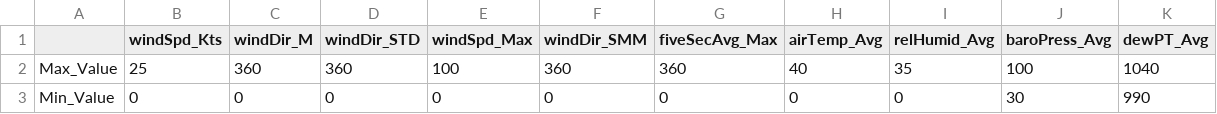
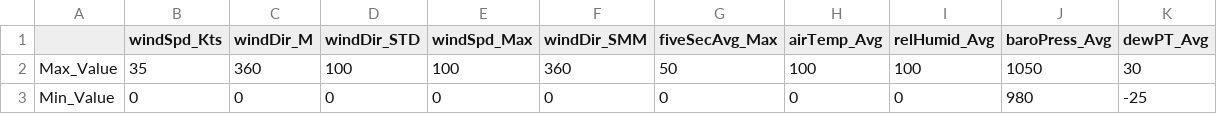
Before and after one commit to zhr19002/ERDDAP, a CSV file: MET_QAQC_Para.csv, drawn as a sheet.

```diff
--- a/MET_QAQC_Para.csv
+++ b/MET_QAQC_Para.csv
@@ -1,3 +1,3 @@
 ,windSpd_Kts,windDir_M,windDir_STD,windSpd_Max,windDir_SMM,fiveSecAvg_Max,airTemp_Avg,relHumid_Avg,baroPress_Avg,dewPT_Avg
-Max_Value,25,360,360,100,360,360,40,35,100,1040
-Min_Value,0,0,0,0,0,0,0,0,30,990
+Max_Value,35,360,100,100,360,50,100,100,1050,30
+Min_Value,0,0,0,0,0,0,0,0,980,-25
```
Also changed, not shown: 4 other files.
